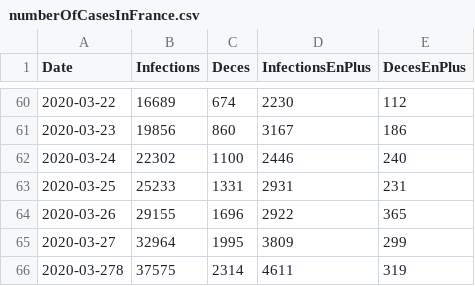
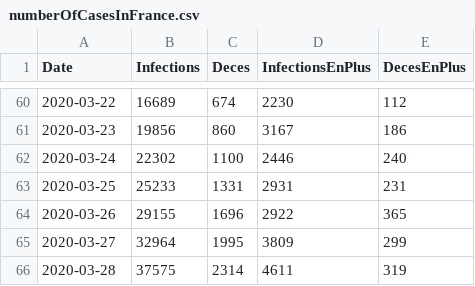
Before and after one commit to bacherecom/lecovid19.fr, a CSV file: numberOfCasesInFrance.csv, drawn as a sheet; only a part is shown, gaps mark what is left out.

Commit message:
Update numberOfCasesInFrance.csv

```diff
--- a/numberOfCasesInFrance.csv
+++ b/numberOfCasesInFrance.csv
@@ -65,2 +65,2 @@ Date;Infections;Deces;InfectionsEnPlus;DecesEnPlus
 2020-03-27;32964;1995;3809;299
-2020-03-278;37575;2314;4611;319
+2020-03-28;37575;2314;4611;319
```
